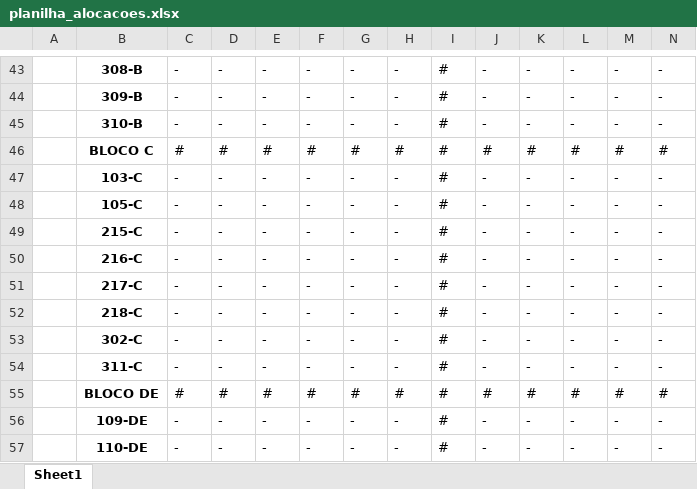
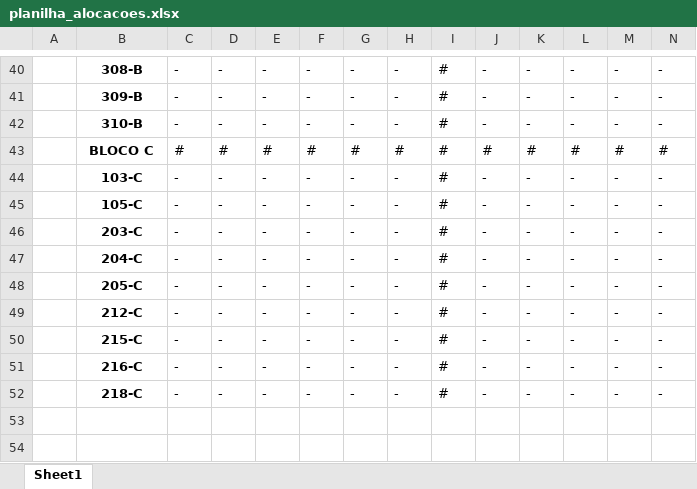
Before and after one commit to FernandoFdeS/alocador_de_salas, an Excel workbook: planilha_alocacoes.xlsx, sheet Sheet1, drawn as a sheet; only a part is shown, gaps mark what is left out; values as stored, in another font and other column widths than the file's, no borders; removed rows and columns are numbered as before the commit, all else as after; rows hold the shown columns only; the diff covers the shown part only; the diff names each change by its address in the sheet, - before the commit and + after, or states it on an @@ line.

```diff
--- a/planilha_alocacoes.xlsx (sheet Sheet1)
+++ b/planilha_alocacoes.xlsx (sheet Sheet1)
+row 46:  | 203-C | - | - | - | - | - | - | # | - | - | - | - | -
+row 47:  | 204-C | - | - | - | - | - | - | # | - | - | - | - | -
+row 48:  | 205-C | - | - | - | - | - | - | # | - | - | - | - | -
+row 49:  | 212-C | - | - | - | - | - | - | # | - | - | - | - | -
-row 51:  | 217-C | - | - | - | - | - | - | # | - | - | - | - | -
-row 53:  | 302-C | - | - | - | - | - | - | # | - | - | - | - | -
-row 54:  | 311-C | - | - | - | - | - | - | # | - | - | - | - | -
-row 55:  | BLOCO DE | # | # | # | # | # | # | # | # | # | # | # | #
-row 56:  | 109-DE | - | - | - | - | - | - | # | - | - | - | - | -
-row 57:  | 110-DE | - | - | - | - | - | - | # | - | - | - | - | -
```
Also changed, not shown: 3 removed rows and 85 edited cells elsewhere in this sheet, web/static/dados/planilha_alocacoes.xlsx, web/static/dados/tabela_alocacoes.xlsx, 3 other files.
